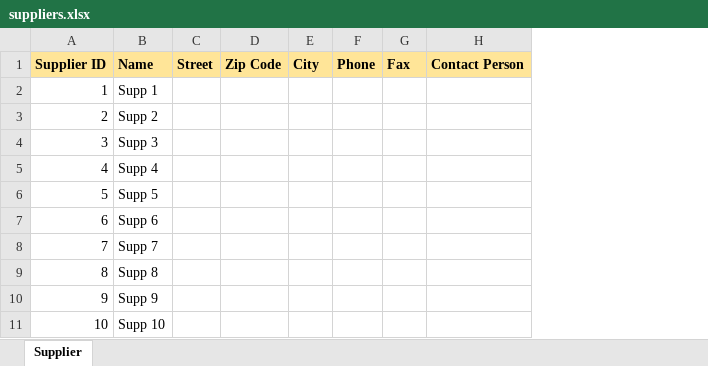
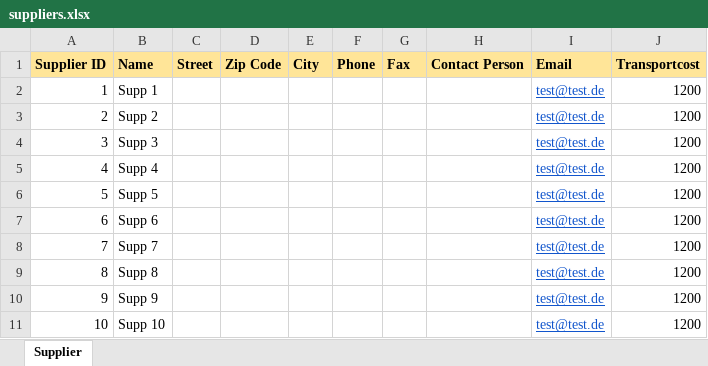
Before and after one commit to Adonsio/medtronic, an Excel workbook: public/upload/suppliers.xlsx, sheet Supplier, drawn as a sheet; values as stored, in another font and other column widths than the file's, no borders; charts and pictures not drawn; the diff names each change by its address in the sheet, - before the commit and + after, or states it on an @@ line.

```diff
--- a/public/upload/suppliers.xlsx (sheet Supplier)
+++ b/public/upload/suppliers.xlsx (sheet Supplier)
+column I (Email), rows 2-11: all test@test.de
+column J (Transportcost), rows 2-11: all 1200
```
Also changed, not shown: charts or pictures, 52 other files.
